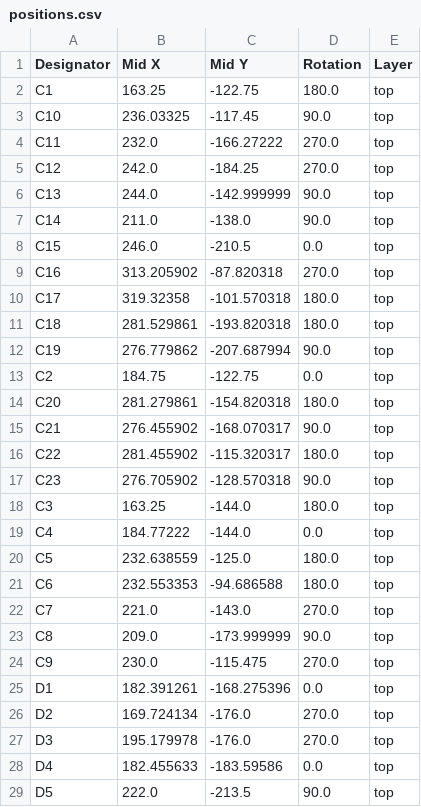
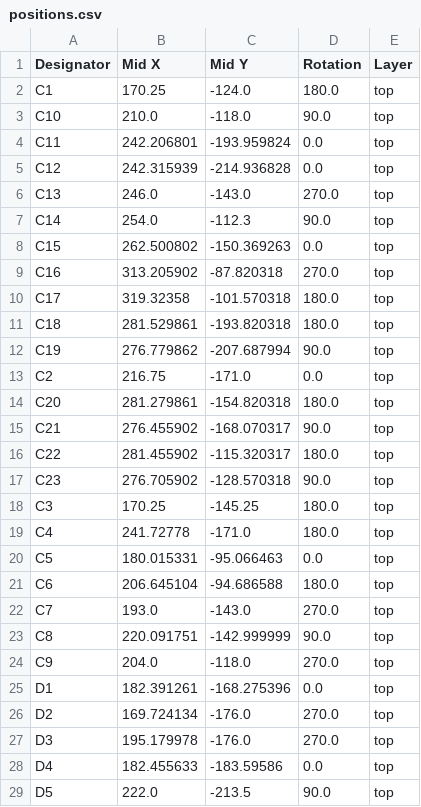
Before and after one commit to skylar-slideshows/Digilog_Capstone, a CSV file: 06_PCB/PSU/PSU_KICAD/production/positions.csv, drawn as a sheet; only a part is shown; the diff covers the shown part only.

```diff
--- a/06_PCB/PSU/PSU_KICAD/production/positions.csv
+++ b/06_PCB/PSU/PSU_KICAD/production/positions.csv
@@ -1,9 +1,9 @@
 Designator,Mid X,Mid Y,Rotation,Layer
-C1,163.25,-122.75,180.0,top
-C10,236.03325,-117.45,90.0,top
-C11,232.0,-166.27222,270.0,top
-C12,242.0,-184.25,270.0,top
-C13,244.0,-142.999999,90.0,top
-C14,211.0,-138.0,90.0,top
-C15,246.0,-210.5,0.0,top
+C1,170.25,-124.0,180.0,top
+C10,210.0,-118.0,90.0,top
+C11,242.206801,-193.959824,0.0,top
+C12,242.315939,-214.936828,0.0,top
+C13,246.0,-143.0,270.0,top
+C14,254.0,-112.3,90.0,top
+C15,262.500802,-150.369263,0.0,top
 C16,313.205902,-87.820318,270.0,top
@@ -12,3 +12,3 @@ C18,281.529861,-193.820318,180.0,top
 C19,276.779862,-207.687994,90.0,top
-C2,184.75,-122.75,0.0,top
+C2,216.75,-171.0,0.0,top
 C20,281.279861,-154.820318,180.0,top
@@ -17,9 +17,9 @@ C22,281.455902,-115.320317,180.0,top
 C23,276.705902,-128.570318,90.0,top
-C3,163.25,-144.0,180.0,top
-C4,184.77222,-144.0,0.0,top
-C5,232.638559,-125.0,180.0,top
-C6,232.553353,-94.686588,180.0,top
-C7,221.0,-143.0,270.0,top
-C8,209.0,-173.999999,90.0,top
-C9,230.0,-115.475,270.0,top
+C3,170.25,-145.25,180.0,top
+C4,241.72778,-171.0,180.0,top
+C5,180.015331,-95.066463,0.0,top
+C6,206.645104,-94.686588,180.0,top
+C7,193.0,-143.0,270.0,top
+C8,220.091751,-142.999999,90.0,top
+C9,204.0,-118.0,270.0,top
 D1,182.391261,-168.275396,0.0,top
```
Also changed, not shown: 6 removed rows and 41 edited cells elsewhere in this file, 06_PCB/PSU/PSU_KICAD/production/bom.csv, 20 other files.
